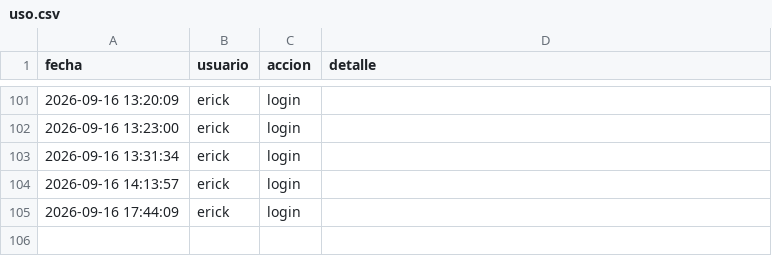
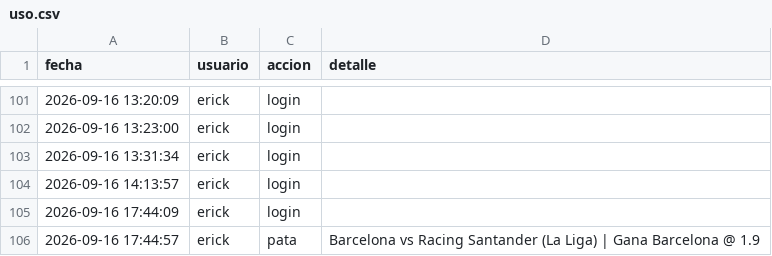
Before and after one commit to Erixfer98/laliga-modelo, a CSV file: uso.csv, drawn as a sheet; only a part is shown, gaps mark what is left out; the diff names each change by its address in the sheet, - before the commit and + after, or states it on an @@ line.

Commit message:
uso: erick pata

```diff
--- a/uso.csv
+++ b/uso.csv
+row 106: 2026-09-16 17:44:57 | erick | pata | Barcelona vs Racing Santander (La Liga) | Gana Barcelona @ 1.9
```
